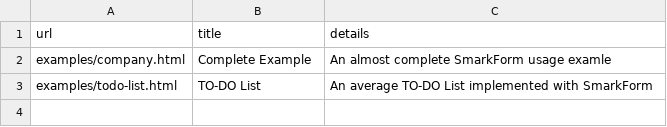
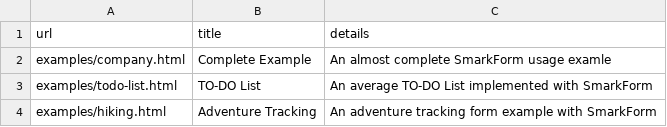
Before and after one commit to bitifet/SmarkForm, a CSV file: docs/_data/examples.csv, drawn as a sheet; the diff names each change by its address in the sheet, - before the commit and + after, or states it on an @@ line.

Commit message:
📖 🔨 New "Adventure Tracking" example.

```diff
--- a/docs/_data/examples.csv
+++ b/docs/_data/examples.csv
+row 4: examples/hiking.html | Adventure Tracking | An adventure tracking form example with SmarkForm
```
Also changed, not shown: 3 other files.
